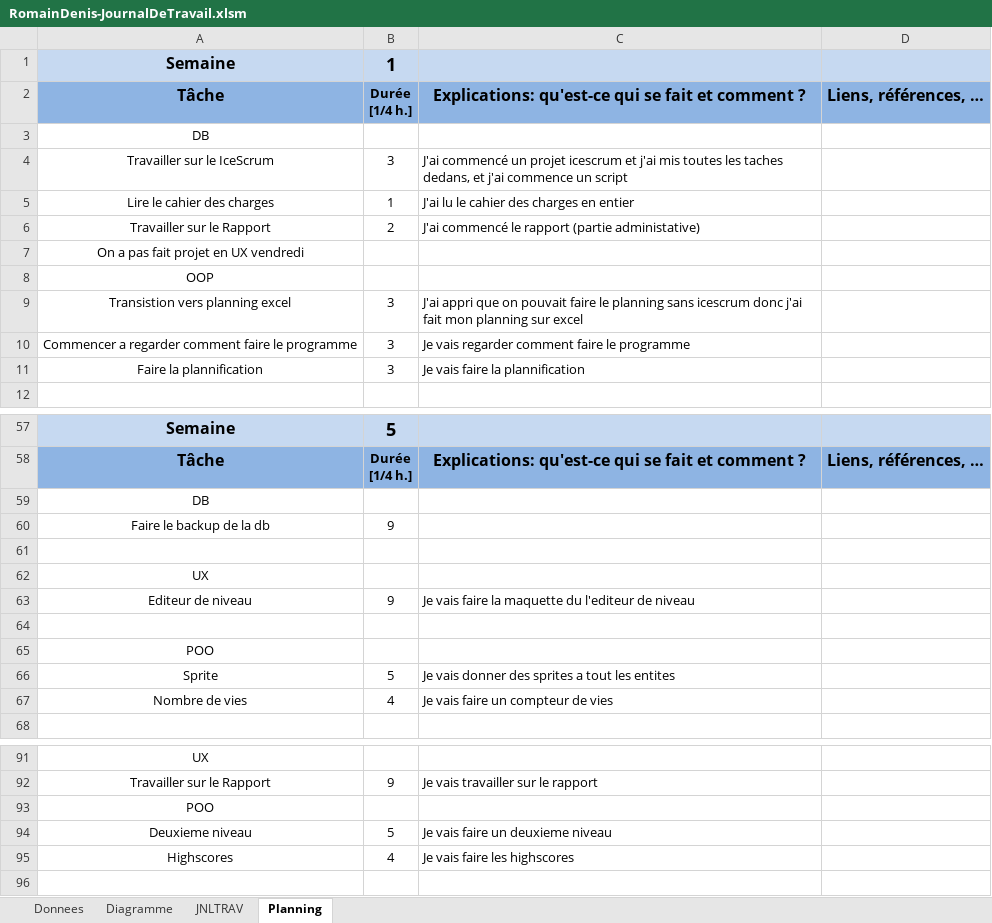
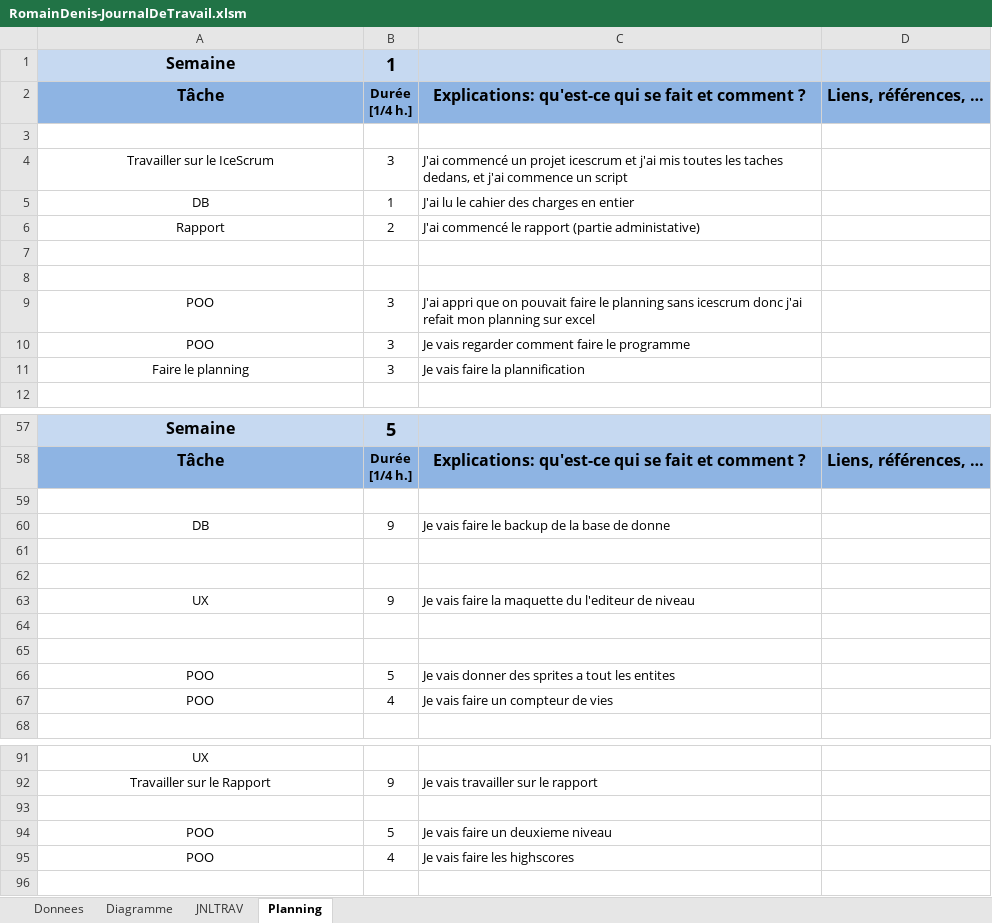
Before and after one commit to romaindenis1/SHOOTMEUP, an Excel workbook: Documentation/RomainDenis-JournalDeTravail.xlsm, sheet Planning, drawn as a sheet; only a part is shown, gaps mark what is left out; values as stored, in another font and other column widths than the file's, no borders; charts and pictures not drawn; removed rows and columns are numbered as before the commit, all else as after; the diff covers the shown part only; the diff names each change by its address in the sheet, - before the commit and + after, or states it on an @@ line.

```diff
--- a/Documentation/RomainDenis-JournalDeTravail.xlsm (sheet Planning)
+++ b/Documentation/RomainDenis-JournalDeTravail.xlsm (sheet Planning)
-A3: DB
+A3: (empty)
-A5: Lire le cahier des charges
+A5: DB
-A6: Travailler sur le Rapport
+A6: Rapport
-A7: On a pas fait projet en UX vendredi
+A7: (empty)
-A8: OOP
+A8: (empty)
-A9: Transistion vers planning excel
+A9: POO
-C9: …donc j'ai fait mon planning…
+C9: …donc j'ai refait mon planning…
-A10: Commencer a regarder comment faire le programme
+A10: POO
-A11: Faire la plannification
+A11: Faire le planning
-row 59: DB
-row 60: Faire le backup de la db | 9
-row 62: UX
-row 63: Editeur de niveau | 9 | Je vais faire la maquette du l'editeur de niveau
+row 60: DB | 9 | Je vais faire le backup de la base de donne
-A62: POO
+A62: (empty)
+row 63: UX | 9 | Je vais faire la maquette du l'editeur de niveau
+row 64: (empty)
+row 65: (empty)
-A66: Sprite
+A66: POO
-A67: Nombre de vies
+A67: POO
-A93: POO
+A93: (empty)
-A94: Deuxieme niveau
+A94: POO
-A95: Highscores
+A95: POO
```
Also changed, not shown: 32 edited cells elsewhere in this sheet, sheet JNLTRAV, sheet Diagramme, sheet Donnees, charts or pictures, 20 other files.
